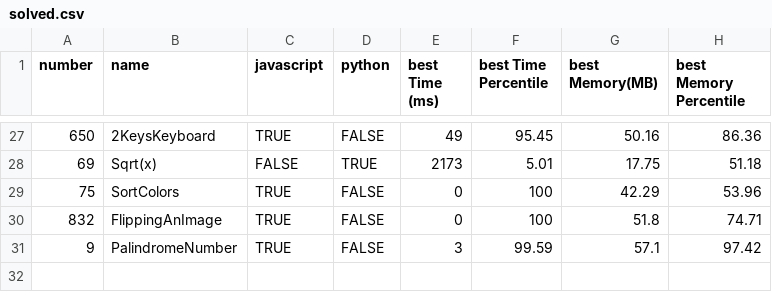
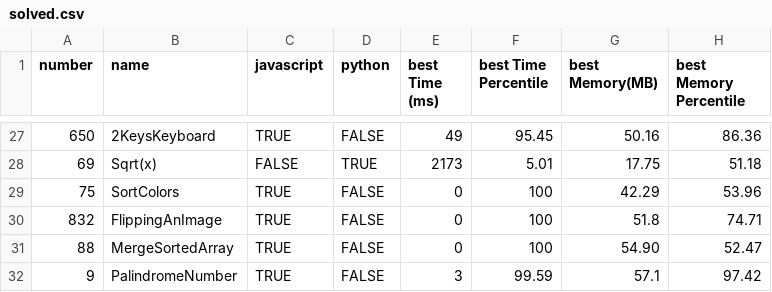
Before and after one commit to morpheus-14/coderush, a CSV file: leetcode/solved.csv, drawn as a sheet; only a part is shown, gaps mark what is left out; the diff names each change by its address in the sheet, - before the commit and + after, or states it on an @@ line.

Commit message:
Solve Leetcode 88

```diff
--- a/leetcode/solved.csv
+++ b/leetcode/solved.csv
+row 31: 88 | MergeSortedArray | TRUE | FALSE | 0 | 100 | 54.90 | 52.47
```
Also changed, not shown: 4 other files.
